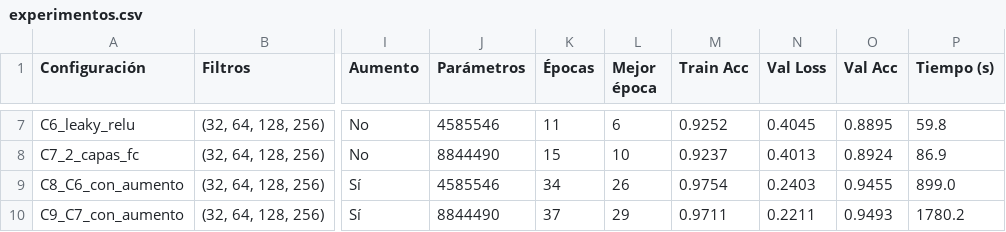
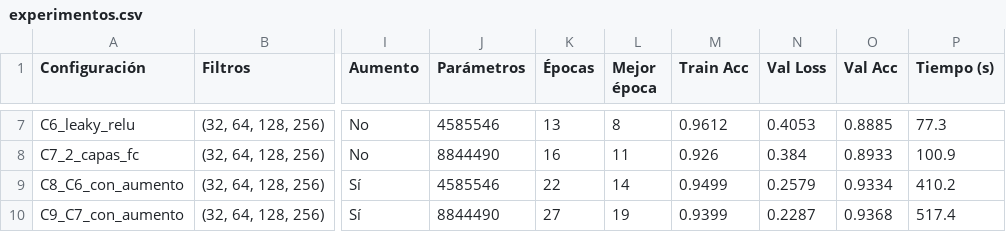
Before and after one commit to aa2-simpsons/simpsons-cnn, a CSV file: resultados/experimentos.csv, drawn as a sheet; only a part is shown, gaps mark what is left out; the diff covers the shown part only; the diff names each change by its address in the sheet, - before the commit and + after, or states it on an @@ line.

```diff
--- a/resultados/experimentos.csv
+++ b/resultados/experimentos.csv
-K7 (Épocas): 11
+K7 (Épocas): 13
-L7 (Mejor época): 6
+L7 (Mejor época): 8
-M7 (Train Acc): 0.9252
+M7 (Train Acc): 0.9612
-N7 (Val Loss): 0.4045
+N7 (Val Loss): 0.4053
-O7 (Val Acc): 0.8895
+O7 (Val Acc): 0.8885
-P7 (Tiempo (s)): 59.8
+P7 (Tiempo (s)): 77.3
-K8 (Épocas): 15
+K8 (Épocas): 16
-L8 (Mejor época): 10
+L8 (Mejor época): 11
-M8 (Train Acc): 0.9237
+M8 (Train Acc): 0.926
-N8 (Val Loss): 0.4013
+N8 (Val Loss): 0.384
-O8 (Val Acc): 0.8924
+O8 (Val Acc): 0.8933
-P8 (Tiempo (s)): 86.9
+P8 (Tiempo (s)): 100.9
-K9 (Épocas): 34
+K9 (Épocas): 22
-L9 (Mejor época): 26
+L9 (Mejor época): 14
-M9 (Train Acc): 0.9754
+M9 (Train Acc): 0.9499
-N9 (Val Loss): 0.2403
+N9 (Val Loss): 0.2579
-O9 (Val Acc): 0.9455
+O9 (Val Acc): 0.9334
-P9 (Tiempo (s)): 899.0
+P9 (Tiempo (s)): 410.2
-K10 (Épocas): 37
+K10 (Épocas): 27
-L10 (Mejor época): 29
+L10 (Mejor época): 19
-M10 (Train Acc): 0.9711
+M10 (Train Acc): 0.9399
-N10 (Val Loss): 0.2211
+N10 (Val Loss): 0.2287
-O10 (Val Acc): 0.9493
+O10 (Val Acc): 0.9368
-P10 (Tiempo (s)): 1780.2
+P10 (Tiempo (s)): 517.4
```
Also changed, not shown: 45 edited cells elsewhere in this file, resultados/optuna_pruebas.csv, 21 other files.
